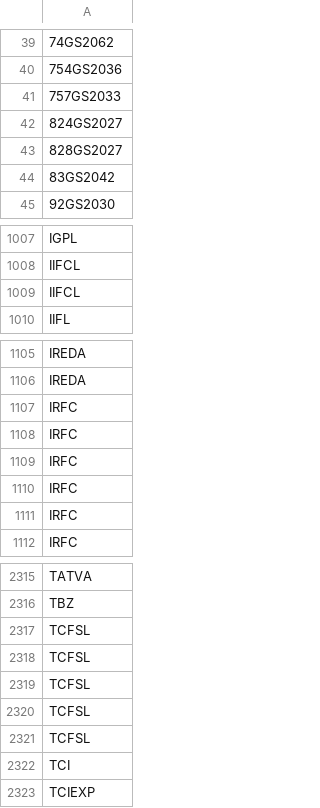
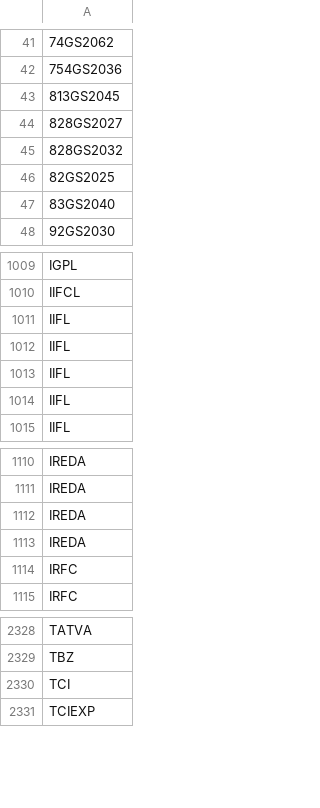
Before and after one commit to nikunjbaheti/NSE-Insider-Trading, a CSV file: Symbols.csv, drawn as a sheet; only a part is shown, gaps mark what is left out; removed rows and columns are numbered as before the commit, all else as after; the diff covers the shown part only; the diff names each change by its address in the sheet, - before the commit and + after, or states it on an @@ line.

```diff
--- a/Symbols.csv
+++ b/Symbols.csv
-A43: 757GS2033
+A43: 813GS2045
-row 42: 824GS2027
-A45: 83GS2042
+A45: 828GS2032
+row 46: 82GS2025
+row 47: 83GS2040
-row 1009: IIFCL
+row 1011: IIFL
+row 1012: IIFL
+row 1013: IIFL
+row 1014: IIFL
-row 1107: IRFC
-row 1108: IRFC
-row 1109: IRFC
-row 1110: IRFC
+row 1112: IREDA
+row 1113: IREDA
-row 2317: TCFSL
-row 2318: TCFSL
-row 2319: TCFSL
-row 2320: TCFSL
-row 2321: TCFSL
```
Also changed, not shown: 51 added rows, 41 removed rows and 4 edited cells elsewhere in this file.
